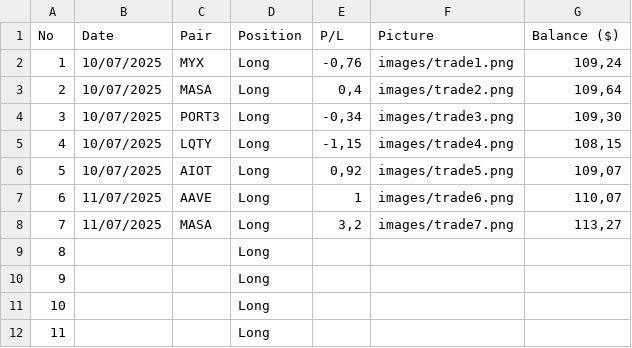
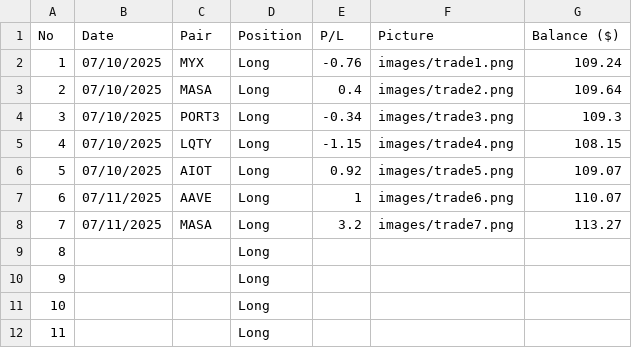
Before and after one commit to sudharrrr87/Trading-Journey, a CSV file: trading_data.csv, drawn as a sheet; only a part is shown.

Commit message:
Add files via upload

```diff
--- a/trading_data.csv
+++ b/trading_data.csv
@@ -1,9 +1,9 @@
 No,Date,Pair,Position,P/L,Picture,Balance ($)
-1,10/07/2025,MYX,Long,"-0,76",images/trade1.png,"109,24"
-2,10/07/2025,MASA,Long,"0,4",images/trade2.png,"109,64"
-3,10/07/2025,PORT3,Long,"-0,34",images/trade3.png,"109,30"
-4,10/07/2025,LQTY,Long,"-1,15",images/trade4.png,"108,15"
-5,10/07/2025,AIOT,Long,"0,92",images/trade5.png,"109,07"
-6,11/07/2025,AAVE,Long,1,images/trade6.png,"110,07"
-7,11/07/2025,MASA,Long,"3,2",images/trade7.png,"113,27"
+1,07/10/2025,MYX,Long,-0.76,images/trade1.png,109.24
+2,07/10/2025,MASA,Long,0.4,images/trade2.png,109.64
+3,07/10/2025,PORT3,Long,-0.34,images/trade3.png,109.3
+4,07/10/2025,LQTY,Long,-1.15,images/trade4.png,108.15
+5,07/10/2025,AIOT,Long,0.92,images/trade5.png,109.07
+6,07/11/2025,AAVE,Long,1,images/trade6.png,110.07
+7,07/11/2025,MASA,Long,3.2,images/trade7.png,113.27
 8,,,Long,,,
```
